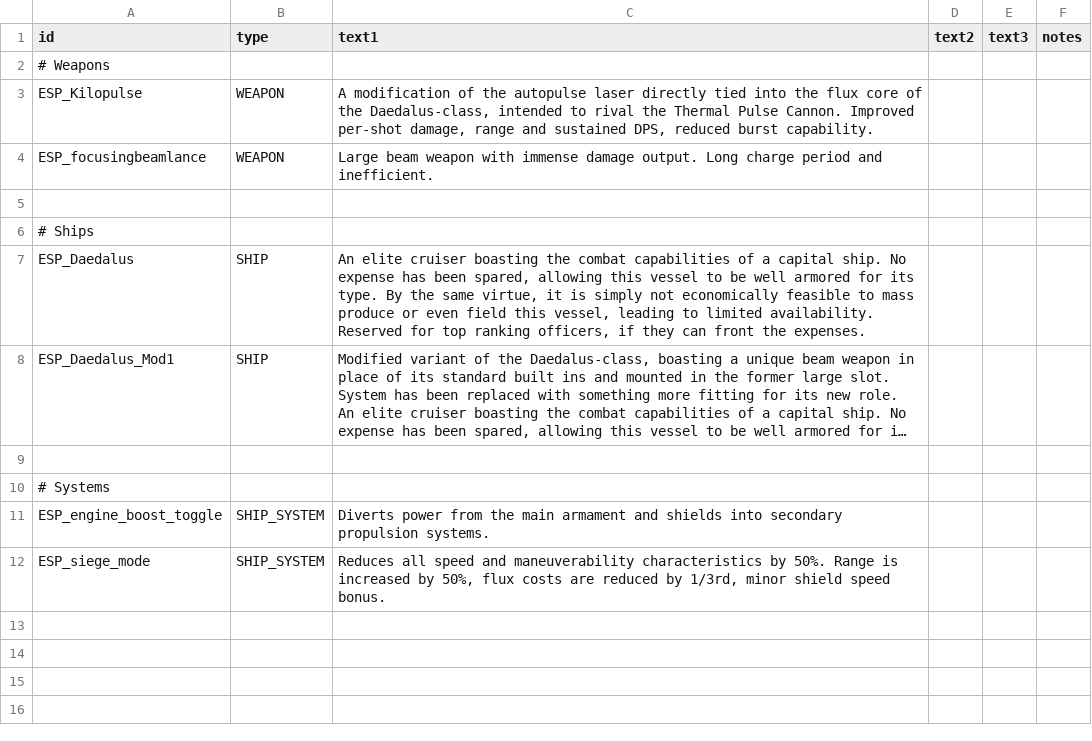
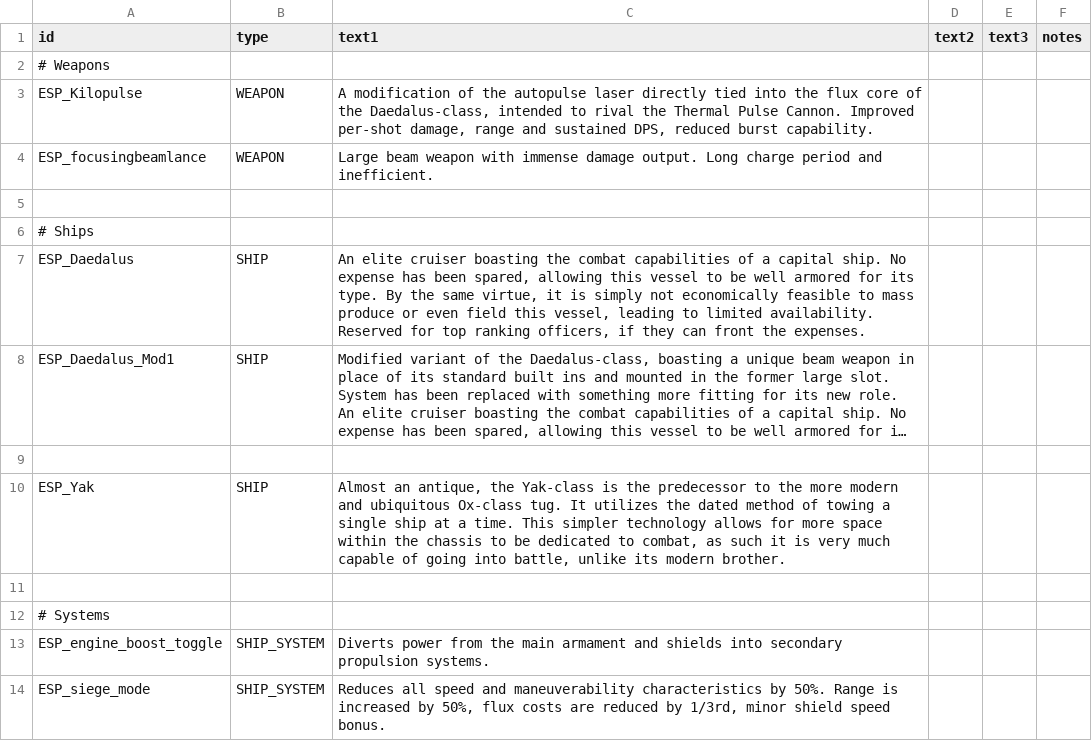
Before and after one commit to Mr-8k/ES_Pack_starsector, a CSV file: data/strings/descriptions.csv, drawn as a sheet; long unchanged cells end in …; the diff names each change by its address in the sheet, - before the commit and + after, or states it on an @@ line.

```diff
--- a/data/strings/descriptions.csv
+++ b/data/strings/descriptions.csv
+row 10: ESP_Yak | SHIP | Almost an antique, the Yak-class is the predecessor to the more modern and ubiquitous Ox-class tug. It utilizes the dated method of towing a single ship at a time. This simpler technology allows for more space within the chassis to be dedicated to combat, as such it is very much capable of going into battle, unlike its modern brother.
+row 11: (empty)
```
Also changed, not shown: data/hullmods/hull_mods.csv, data/hulls/ship_data.csv, 18 other files.
